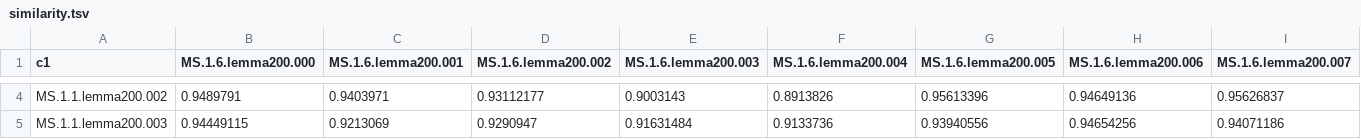
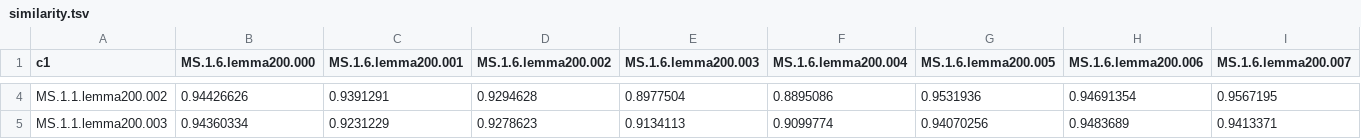
Before and after one commit to ykyogoku/Amano2, a TSV file: output/word2vec/lemma200/MS.1.1-MS.1.6/similarity.tsv, drawn as a sheet; only a part is shown, gaps mark what is left out; the diff covers the shown part only; the diff names each change by its address in the sheet, - before the commit and + after, or states it on an @@ line.

```diff
--- a/output/word2vec/lemma200/MS.1.1-MS.1.6/similarity.tsv
+++ b/output/word2vec/lemma200/MS.1.1-MS.1.6/similarity.tsv
-B4 (MS.1.6.lemma200.000): 0.9489791
+B4 (MS.1.6.lemma200.000): 0.94426626
-C4 (MS.1.6.lemma200.001): 0.9403971
+C4 (MS.1.6.lemma200.001): 0.9391291
-D4 (MS.1.6.lemma200.002): 0.93112177
+D4 (MS.1.6.lemma200.002): 0.9294628
-E4 (MS.1.6.lemma200.003): 0.9003143
+E4 (MS.1.6.lemma200.003): 0.8977504
-F4 (MS.1.6.lemma200.004): 0.8913826
+F4 (MS.1.6.lemma200.004): 0.8895086
-G4 (MS.1.6.lemma200.005): 0.95613396
+G4 (MS.1.6.lemma200.005): 0.9531936
-H4 (MS.1.6.lemma200.006): 0.94649136
+H4 (MS.1.6.lemma200.006): 0.94691354
-I4 (MS.1.6.lemma200.007): 0.95626837
+I4 (MS.1.6.lemma200.007): 0.9567195
-B5 (MS.1.6.lemma200.000): 0.94449115
+B5 (MS.1.6.lemma200.000): 0.94360334
-C5 (MS.1.6.lemma200.001): 0.9213069
+C5 (MS.1.6.lemma200.001): 0.9231229
-D5 (MS.1.6.lemma200.002): 0.9290947
+D5 (MS.1.6.lemma200.002): 0.9278623
-E5 (MS.1.6.lemma200.003): 0.91631484
+E5 (MS.1.6.lemma200.003): 0.9134113
-F5 (MS.1.6.lemma200.004): 0.9133736
+F5 (MS.1.6.lemma200.004): 0.9099774
-G5 (MS.1.6.lemma200.005): 0.93940556
+G5 (MS.1.6.lemma200.005): 0.94070256
-H5 (MS.1.6.lemma200.006): 0.94654256
+H5 (MS.1.6.lemma200.006): 0.9483689
-I5 (MS.1.6.lemma200.007): 0.94071186
+I5 (MS.1.6.lemma200.007): 0.9413371
```
Also changed, not shown: 98 edited cells elsewhere in this file, output/word2vec/lemma20/MS.1.6-MS.1.7/similarity.tsv, output/word2vec/lemma20/MS.1.7-KS.9.1/similarity.tsv, 48 other files.
